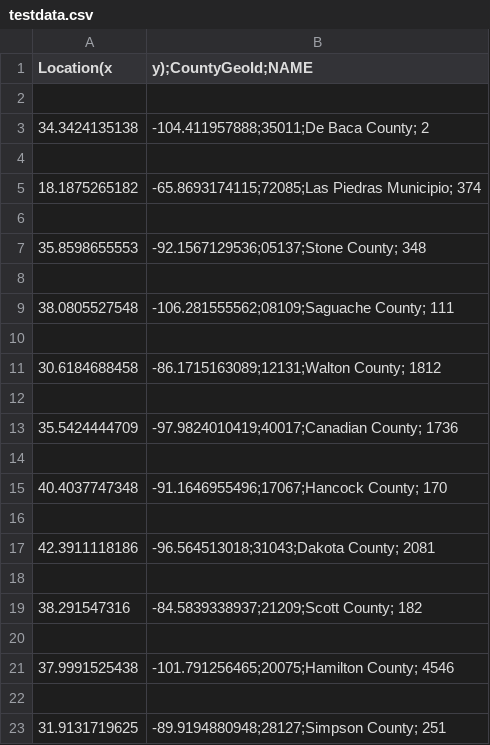
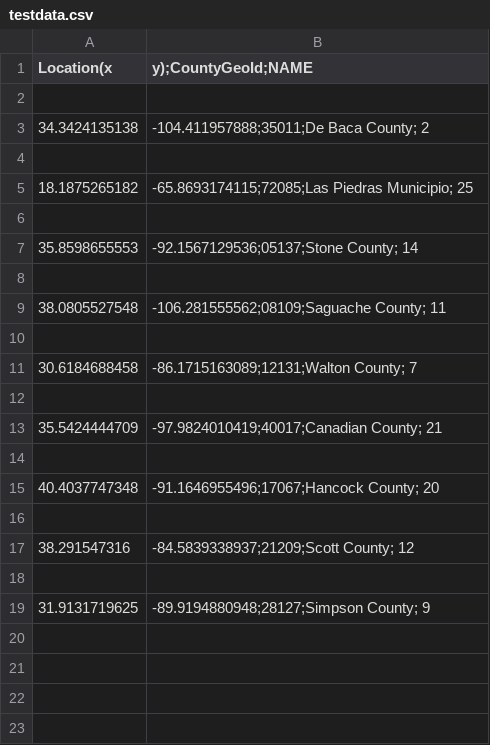
Before and after one commit to shiv1470/Detecting-emerging-clusters-of-Covid-in-USA, a CSV file: testdata.csv, drawn as a sheet.

```diff
--- a/testdata.csv
+++ b/testdata.csv
@@ -4,20 +4,16 @@ Location(x,y);CountyGeoId;NAME
 
-18.1875265182,-65.8693174115;72085;Las Piedras Municipio; 374
+18.1875265182,-65.8693174115;72085;Las Piedras Municipio; 25
 
-35.8598655553,-92.1567129536;05137;Stone County; 348
+35.8598655553,-92.1567129536;05137;Stone County; 14
 
-38.0805527548,-106.281555562;08109;Saguache County; 111
+38.0805527548,-106.281555562;08109;Saguache County; 11
 
-30.6184688458,-86.1715163089;12131;Walton County; 1812
+30.6184688458,-86.1715163089;12131;Walton County; 7
 
-35.5424444709,-97.9824010419;40017;Canadian County; 1736
+35.5424444709,-97.9824010419;40017;Canadian County; 21
 
-40.4037747348,-91.1646955496;17067;Hancock County; 170
+40.4037747348,-91.1646955496;17067;Hancock County; 20
 
-42.3911118186,-96.564513018;31043;Dakota County; 2081
+38.291547316,-84.5839338937;21209;Scott County; 12
 
-38.291547316,-84.5839338937;21209;Scott County; 182
-
-37.9991525438,-101.791256465;20075;Hamilton County; 4546
-
-31.9131719625,-89.9194880948;28127;Simpson County; 251
+31.9131719625,-89.9194880948;28127;Simpson County; 9
```
Also changed, not shown: 1 other file.
